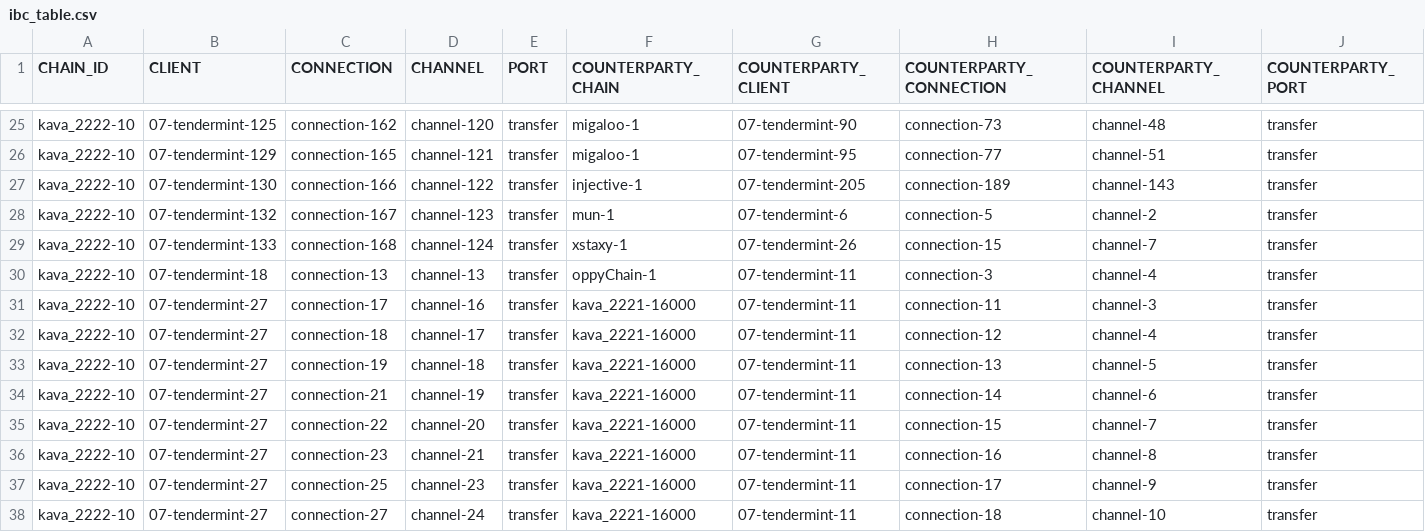
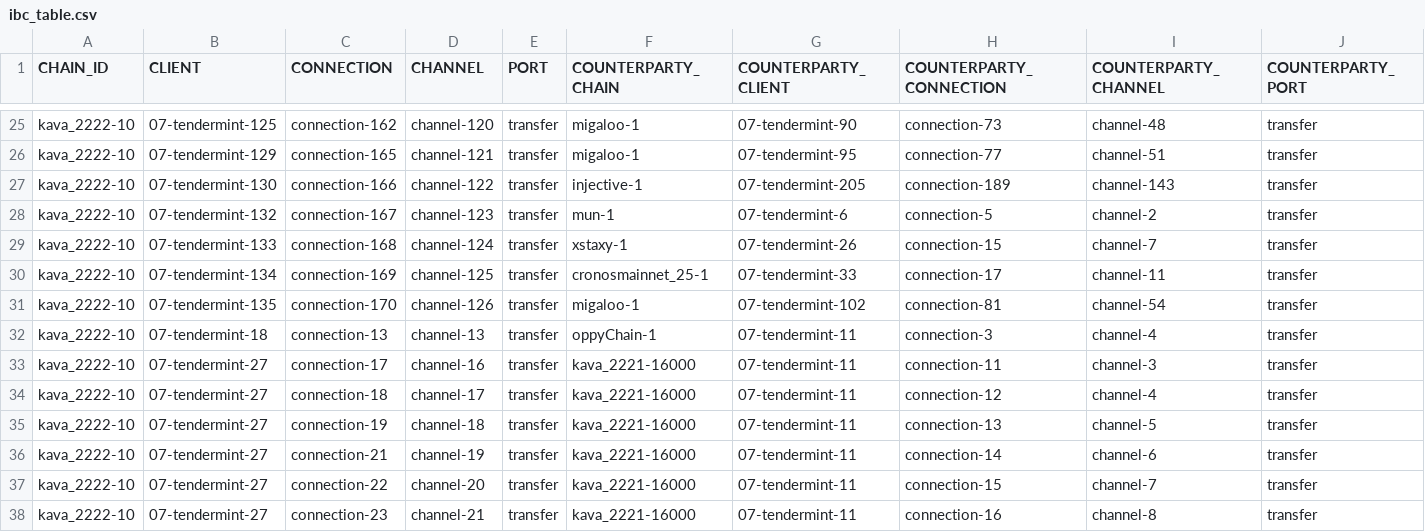
Before and after one commit to clemensgg/ibc-tables, a CSV file: kava/ibc_table.csv, drawn as a sheet; only a part is shown, gaps mark what is left out; the shorter side is filled out with more unchanged rows; the diff names each change by its address in the sheet, - before the commit and + after, or states it on an @@ line.

```diff
--- a/kava/ibc_table.csv
+++ b/kava/ibc_table.csv
+row 30: kava_2222-10 | 07-tendermint-134 | connection-169 | channel-125 | transfer | cronosmainnet_25-1 | 07-tendermint-33 | connection-17 | channel-11 | transfer
+row 31: kava_2222-10 | 07-tendermint-135 | connection-170 | channel-126 | transfer | migaloo-1 | 07-tendermint-102 | connection-81 | channel-54 | transfer
```
